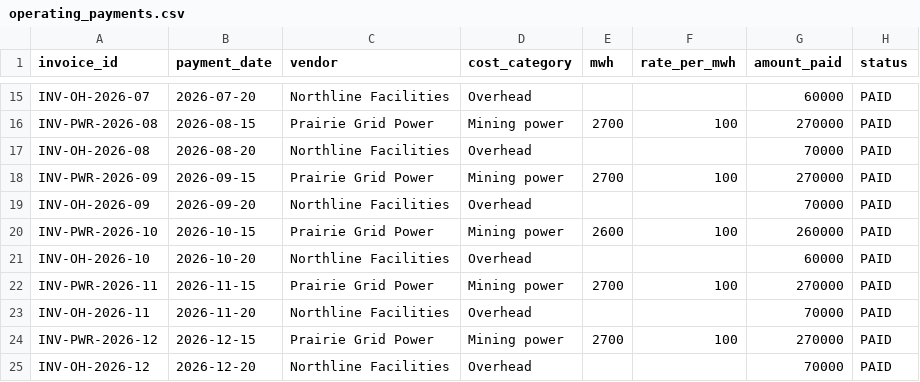
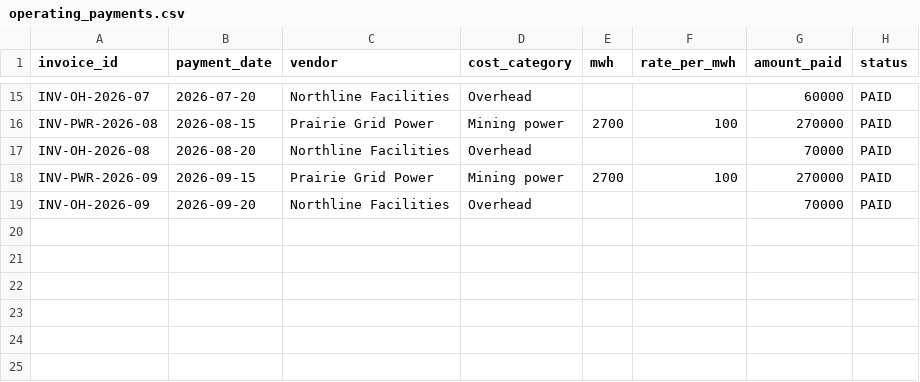
Before and after one commit to janebugai/rolling-cashflow-forecast, a CSV file: data/raw/operating_payments.csv, drawn as a sheet; only a part is shown, gaps mark what is left out.

```diff
--- a/data/raw/operating_payments.csv
+++ b/data/raw/operating_payments.csv
@@ -19,7 +19 @@ INV-PWR-2026-09,2026-09-15,Prairie Grid Power,Mining power,2700,100,270000,PAID
 INV-OH-2026-09,2026-09-20,Northline Facilities,Overhead,,,70000,PAID
-INV-PWR-2026-10,2026-10-15,Prairie Grid Power,Mining power,2600,100,260000,PAID
-INV-OH-2026-10,2026-10-20,Northline Facilities,Overhead,,,60000,PAID
-INV-PWR-2026-11,2026-11-15,Prairie Grid Power,Mining power,2700,100,270000,PAID
-INV-OH-2026-11,2026-11-20,Northline Facilities,Overhead,,,70000,PAID
-INV-PWR-2026-12,2026-12-15,Prairie Grid Power,Mining power,2700,100,270000,PAID
-INV-OH-2026-12,2026-12-20,Northline Facilities,Overhead,,,70000,PAID
```
Also changed, not shown: data/raw/bitcoin_sales.csv, data/raw/capital_payments.csv, 24 other files.
